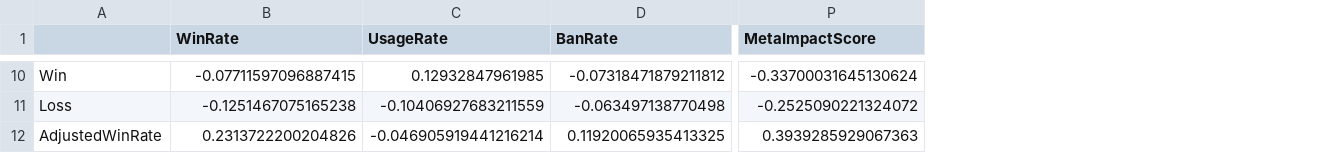
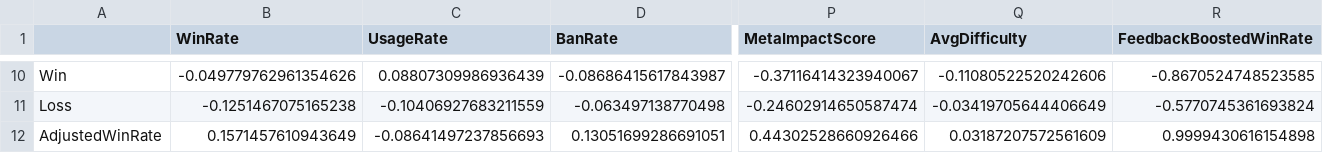
Before and after one commit to Techdudetony/UniteMatch-AI, a CSV file: backend/correlation_heatmap.csv, drawn as a sheet; only a part is shown, gaps mark what is left out; the diff covers the shown part only; the diff names each change by its address in the sheet, - before the commit and + after, or states it on an @@ line.

```diff
--- a/backend/correlation_heatmap.csv
+++ b/backend/correlation_heatmap.csv
+column Q (AvgDifficulty), rows 10-12: -0.11080522520242606 | -0.03419705644406649 | 0.03187207572561609
+column R (FeedbackBoostedWinRate), rows 10-12: -0.8670524748523585 | -0.5770745361693824 | 0.9999430616154898
-B10 (WinRate): -0.07711597096887415
+B10 (WinRate): -0.049779762961354626
-C10 (UsageRate): 0.12932847961985
+C10 (UsageRate): 0.08807309986936439
-D10 (BanRate): -0.07318471879211812
+D10 (BanRate): -0.08686415617843987
-P10 (MetaImpactScore): -0.33700031645130624
+P10 (MetaImpactScore): -0.37116414323940067
-P11 (MetaImpactScore): -0.2525090221324072
+P11 (MetaImpactScore): -0.24602914650587474
-B12 (WinRate): 0.2313722200204826
+B12 (WinRate): 0.1571457610943649
-C12 (UsageRate): -0.046905919441216214
+C12 (UsageRate): -0.08641497237856693
-D12 (BanRate): 0.11920065935413325
+D12 (BanRate): 0.13051699286691051
-P12 (MetaImpactScore): 0.3939285929067363
+P12 (MetaImpactScore): 0.44302528660926466
```
Also changed, not shown: 2 added rows and 81 edited cells elsewhere in this file, backend/app/data/training_log.csv, 3 other files.
